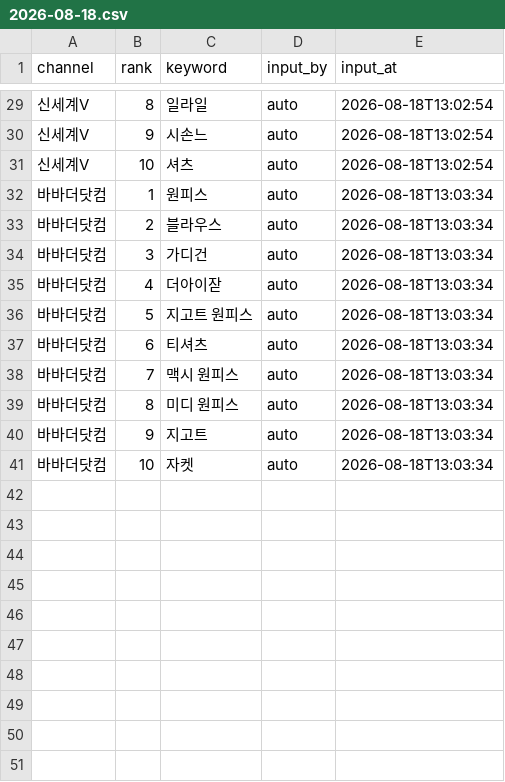
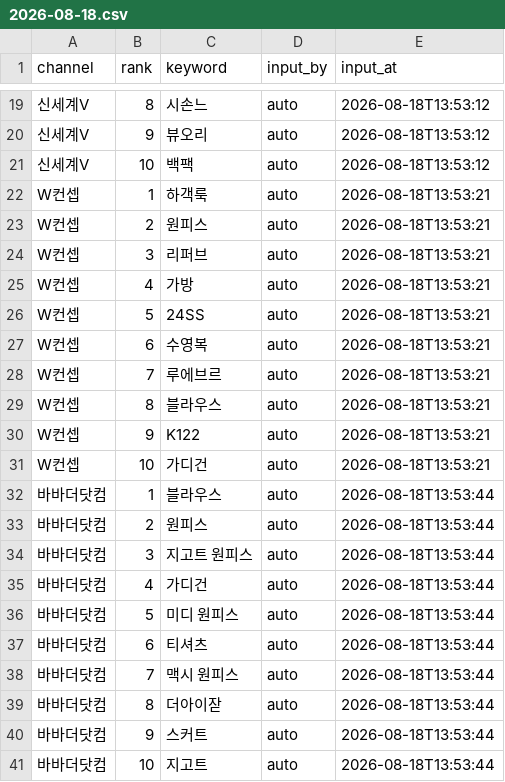
Before and after one commit to performanceteam12-sketch/babathe-trend-dashboard, a CSV file: data/app_search/2026-08-18.csv, drawn as a sheet; only a part is shown, gaps mark what is left out; addresses are those after the commit; the diff covers the shown part only; the diff names each change by its address in the sheet, - before the commit and + after, or states it on an @@ line.

```diff
--- a/data/app_search/2026-08-18.csv
+++ b/data/app_search/2026-08-18.csv
-C19 (keyword): 일라일
+C19 (keyword): 시손느
-E19:E21 (input_at): 2026-08-18T13:02:54
+E19:E21 (input_at): 2026-08-18T13:53:12
-C20 (keyword): 시손느
+C20 (keyword): 뷰오리
-C21 (keyword): 셔츠
+C21 (keyword): 백팩
+row 22: W컨셉 | 1 | 하객룩 | auto | 2026-08-18T13:53:21
+row 23: W컨셉 | 2 | 원피스 | auto | 2026-08-18T13:53:21
+row 24: W컨셉 | 3 | 리퍼브 | auto | 2026-08-18T13:53:21
+row 25: W컨셉 | 4 | 가방 | auto | 2026-08-18T13:53:21
+row 26: W컨셉 | 5 | 24SS | auto | 2026-08-18T13:53:21
+row 27: W컨셉 | 6 | 수영복 | auto | 2026-08-18T13:53:21
+row 28: W컨셉 | 7 | 루에브르 | auto | 2026-08-18T13:53:21
+row 29: W컨셉 | 8 | 블라우스 | auto | 2026-08-18T13:53:21
+row 30: W컨셉 | 9 | K122 | auto | 2026-08-18T13:53:21
+row 31: W컨셉 | 10 | 가디건 | auto | 2026-08-18T13:53:21
-C32 (keyword): 원피스
+C32 (keyword): 블라우스
-E32:E41 (input_at): 2026-08-18T13:03:34
+E32:E41 (input_at): 2026-08-18T13:53:44
-C33 (keyword): 블라우스
+C33 (keyword): 원피스
-C34 (keyword): 가디건
+C34 (keyword): 지고트 원피스
-C35 (keyword): 더아이잗
+C35 (keyword): 가디건
-C36 (keyword): 지고트 원피스
+C36 (keyword): 미디 원피스
-C39 (keyword): 미디 원피스
+C39 (keyword): 더아이잗
-C40 (keyword): 지고트
+C40 (keyword): 스커트
-C41 (keyword): 자켓
+C41 (keyword): 지고트
```
Also changed, not shown: 10 removed rows and 23 edited cells elsewhere in this file.
